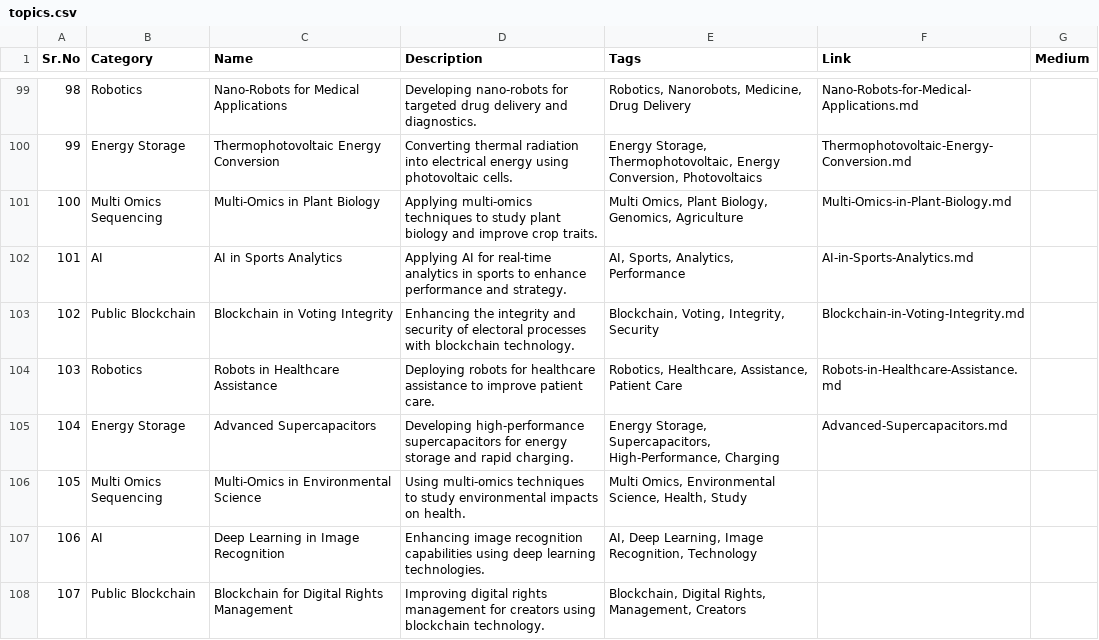
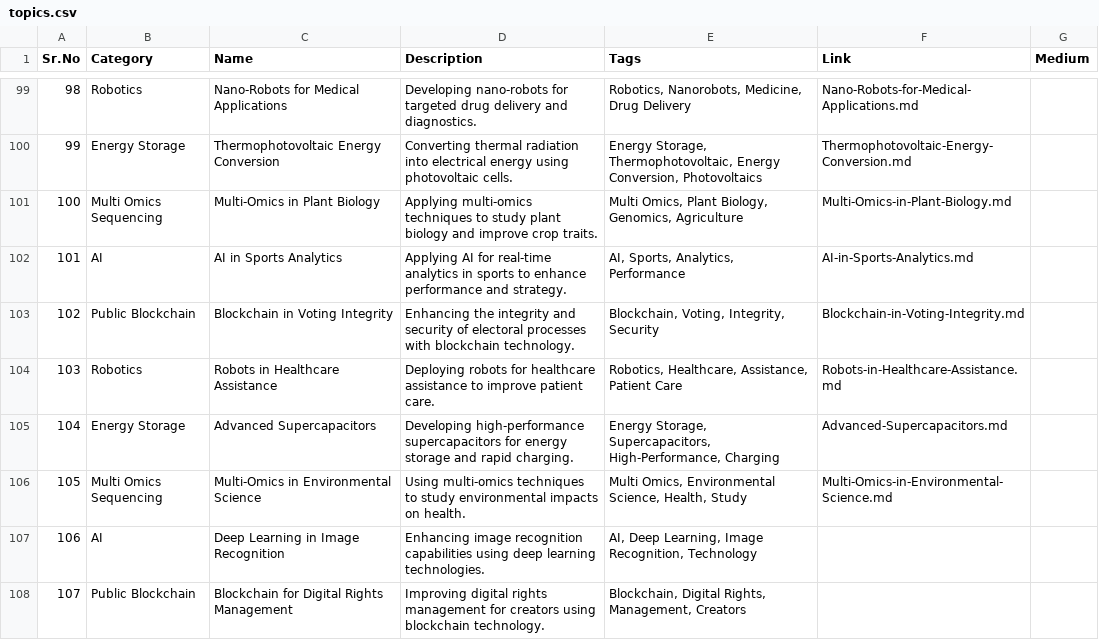
Before and after one commit to Kanakjr/100-days-of-AI-Writing, a CSV file: topics.csv, drawn as a sheet; only a part is shown, gaps mark what is left out.

Commit message:
Added Multi-Omics in Environmental Science article

```diff
--- a/topics.csv
+++ b/topics.csv
@@ -105,3 +105,3 @@ Sr.No,Category,Name,Description,Tags,Link,Medium
 104,Energy Storage,Advanced Supercapacitors,Developing high-performance supercapacitors for energy storage and rapid charging.,"Energy Storage, Supercapacitors, High-Performance, Charging",Advanced-Supercapacitors.md,
-105,Multi Omics Sequencing,Multi-Omics in Environmental Science,Using multi-omics techniques to study environmental impacts on health.,"Multi Omics, Environmental Science, Health, Study",,
+105,Multi Omics Sequencing,Multi-Omics in Environmental Science,Using multi-omics techniques to study environmental impacts on health.,"Multi Omics, Environmental Science, Health, Study",Multi-Omics-in-Environmental-Science.md,
 106,AI,Deep Learning in Image Recognition,Enhancing image recognition capabilities using deep learning technologies.,"AI, Deep Learning, Image Recognition, Technology",,
```
Also changed, not shown: 4 other files.
